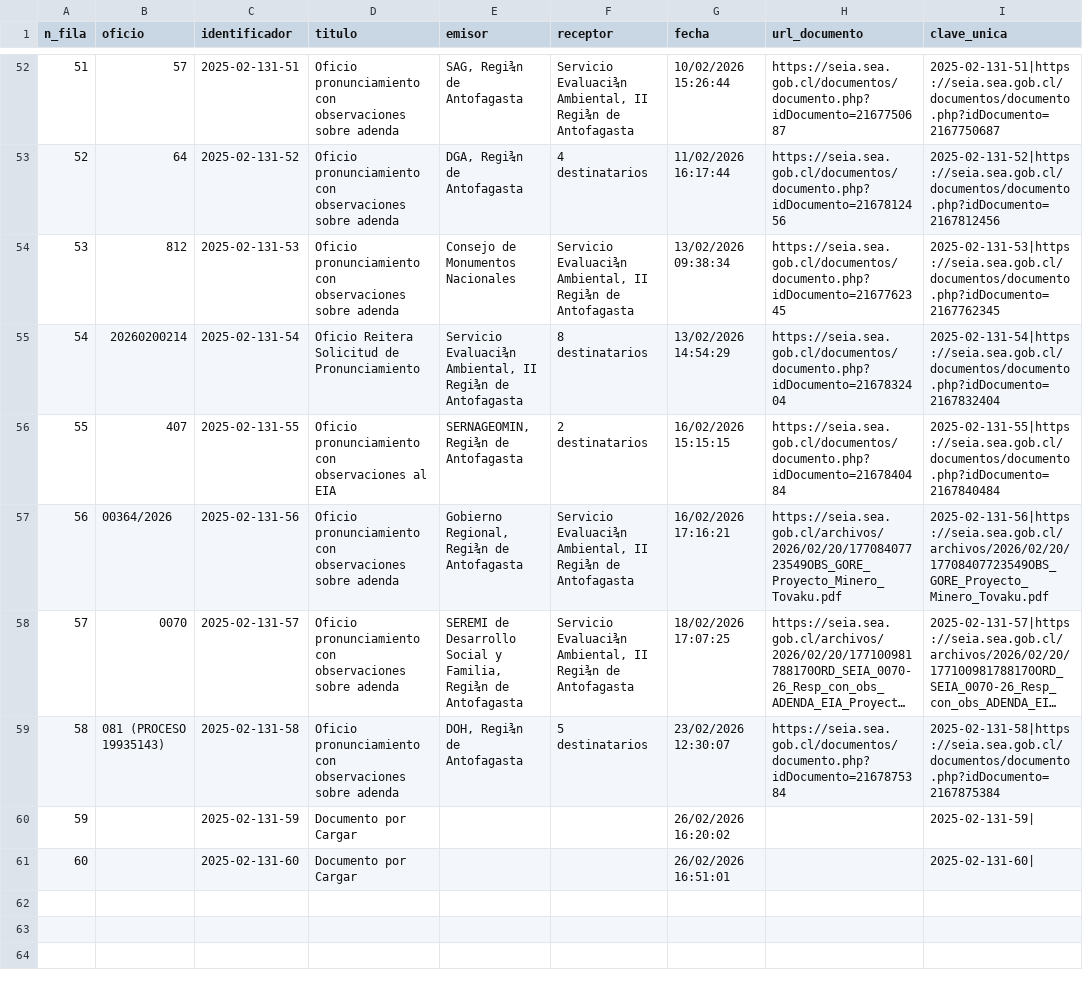
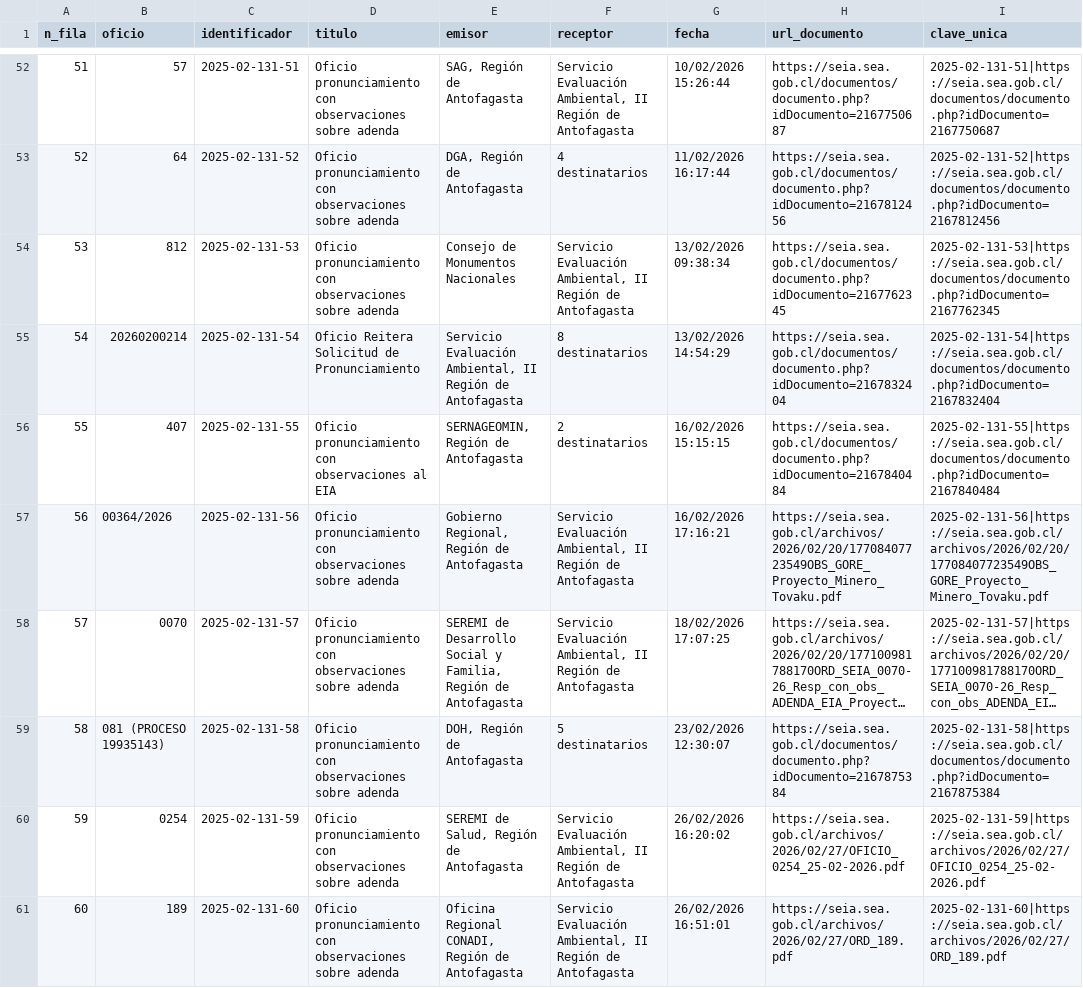
Before and after one commit to giraggio/alertascnx, a CSV file: ultimo_expediente_tovaku.csv, drawn as a sheet; only a part is shown, gaps mark what is left out; long unchanged cells end in …; the diff covers the shown part only; the diff names each change by its address in the sheet, - before the commit and + after, or states it on an @@ line.

```diff
--- a/ultimo_expediente_tovaku.csv
+++ b/ultimo_expediente_tovaku.csv
-E52 (emisor): SAG, Regi¾n de Antofagasta
+E52 (emisor): SAG, Región de Antofagasta
-F52 (receptor): Servicio Evaluaci¾n Ambiental, II Regi¾n de Antofagasta
+F52 (receptor): Servicio Evaluación Ambiental, II Región de Antofagasta
-E53 (emisor): DGA, Regi¾n de Antofagasta
+E53 (emisor): DGA, Región de Antofagasta
-F54 (receptor): Servicio Evaluaci¾n Ambiental, II Regi¾n de Antofagasta
+F54 (receptor): Servicio Evaluación Ambiental, II Región de Antofagasta
-E55 (emisor): Servicio Evaluaci¾n Ambiental, II Regi¾n de Antofagasta
+E55 (emisor): Servicio Evaluación Ambiental, II Región de Antofagasta
-E56 (emisor): SERNAGEOMIN, Regi¾n de Antofagasta
+E56 (emisor): SERNAGEOMIN, Región de Antofagasta
-E57 (emisor): Gobierno Regional, Regi¾n de Antofagasta
+E57 (emisor): Gobierno Regional, Región de Antofagasta
-F57:F58 (receptor): Servicio Evaluaci¾n Ambiental, II Regi¾n de Antofagasta
+F57:F58 (receptor): Servicio Evaluación Ambiental, II Región de Antofagasta
-E58 (emisor): …y Familia, Regi¾n de Antofagasta
+E58 (emisor): …y Familia, Región de Antofagasta
-E59 (emisor): DOH, Regi¾n de Antofagasta
+E59 (emisor): DOH, Región de Antofagasta
-B60 (oficio): (empty)
+B60 (oficio): 0254
-D60:D61 (titulo): Documento por Cargar
+D60:D61 (titulo): Oficio pronunciamiento con observaciones sobre adenda
-E60 (emisor): (empty)
+E60 (emisor): SEREMI de Salud, Región de Antofagasta
-F60:F61 (receptor): (empty)
+F60:F61 (receptor): Servicio Evaluación Ambiental, II Región de Antofagasta
-H60 (url_documento): (empty)
+H60 (url_documento): https://seia.sea.gob.cl/archivos/2026/02/27/OFICIO_0254_25-02-2026.pdf
-I60 (clave_unica): 2025-02-131-59|
+I60 (clave_unica): 2025-02-131-59|https://seia.sea.gob.cl/archivos/2026/02/27/OFICIO_0254_25-02-2026.pdf
-B61 (oficio): (empty)
+B61 (oficio): 189
-E61 (emisor): (empty)
+E61 (emisor): Oficina Regional CONADI, Región de Antofagasta
-H61 (url_documento): (empty)
+H61 (url_documento): https://seia.sea.gob.cl/archivos/2026/02/27/ORD_189.pdf
-I61 (clave_unica): 2025-02-131-60|
+I61 (clave_unica): 2025-02-131-60|https://seia.sea.gob.cl/archivos/2026/02/27/ORD_189.pdf
```
Also changed, not shown: 83 edited cells elsewhere in this file.
